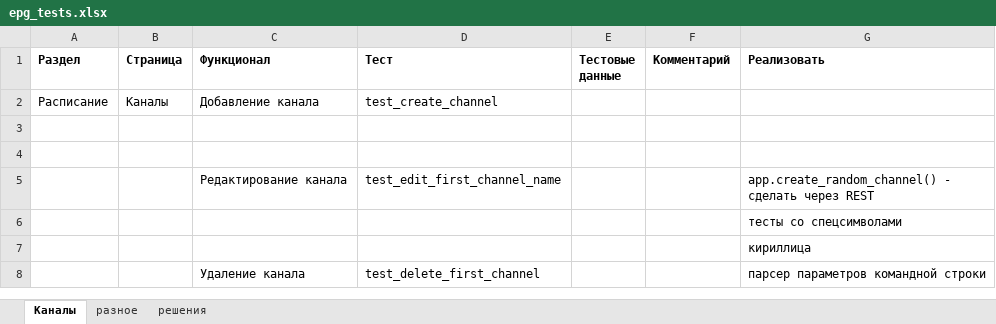
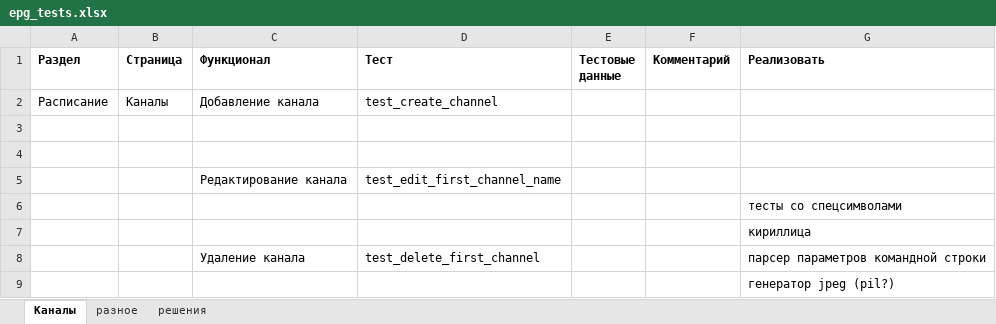
Before and after one commit to alazanman/py_epg_tests, an Excel workbook: epg_tests.xlsx, sheet Каналы, drawn as a sheet; values as stored, in another font and other column widths than the file's, no borders; the diff names each change by its address in the sheet, - before the commit and + after, or states it on an @@ line.

Commit message:
channels_negative data

```diff
--- a/epg_tests.xlsx (sheet Каналы)
+++ b/epg_tests.xlsx (sheet Каналы)
-G5 (Реализовать): app.create_random_channel() - сделать через REST
+G5 (Реализовать): (empty)
+row 9:  |  |  |  |  |  | генератор jpeg (pil?)
```
Also changed, not shown: 11 other files.
